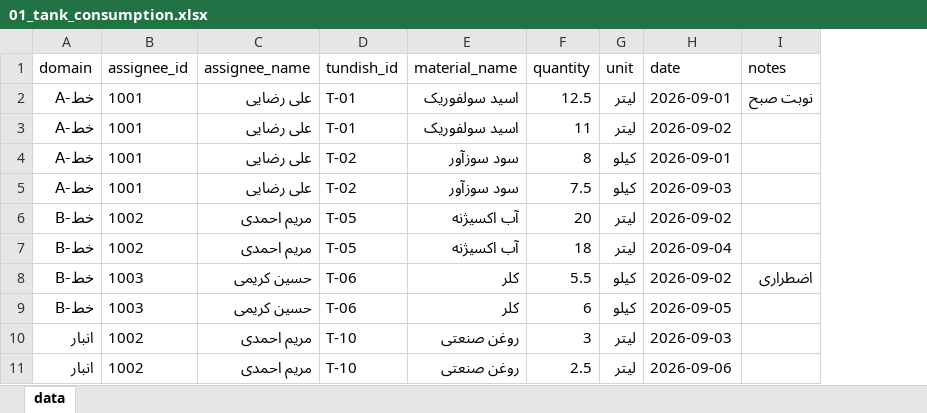
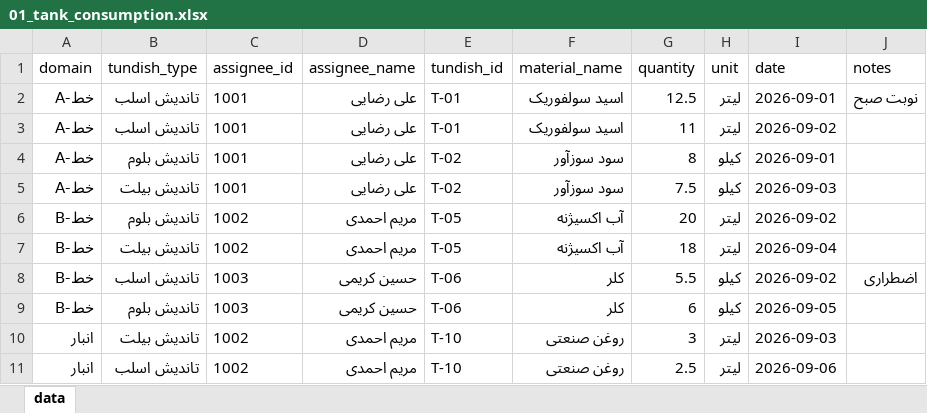
Before and after one commit to silent4time/special-materials-robot-project, an Excel workbook: samples/01_tank_consumption.xlsx, sheet data, drawn as a sheet; values as stored, in another font and other column widths than the file's, no borders; the diff names each change by its address in the sheet, - before the commit and + after, or states it on an @@ line.

Commit message:
Add three standard tundish types

```diff
--- a/samples/01_tank_consumption.xlsx (sheet data)
+++ b/samples/01_tank_consumption.xlsx (sheet data)
+column B (tundish_type), rows 2-11: تاندیش اسلب | تاندیش اسلب | تاندیش بلوم | تاندیش بیلت | تاندیش بلوم | تاندیش بیلت | تاندیش اسلب | تاندیش بلوم | تاندیش بیلت | تاندیش اسلب
```
Also changed, not shown: samples/02_product_inventory.xlsx, samples/03_monthly_consumption.xlsx, 8 other files.
